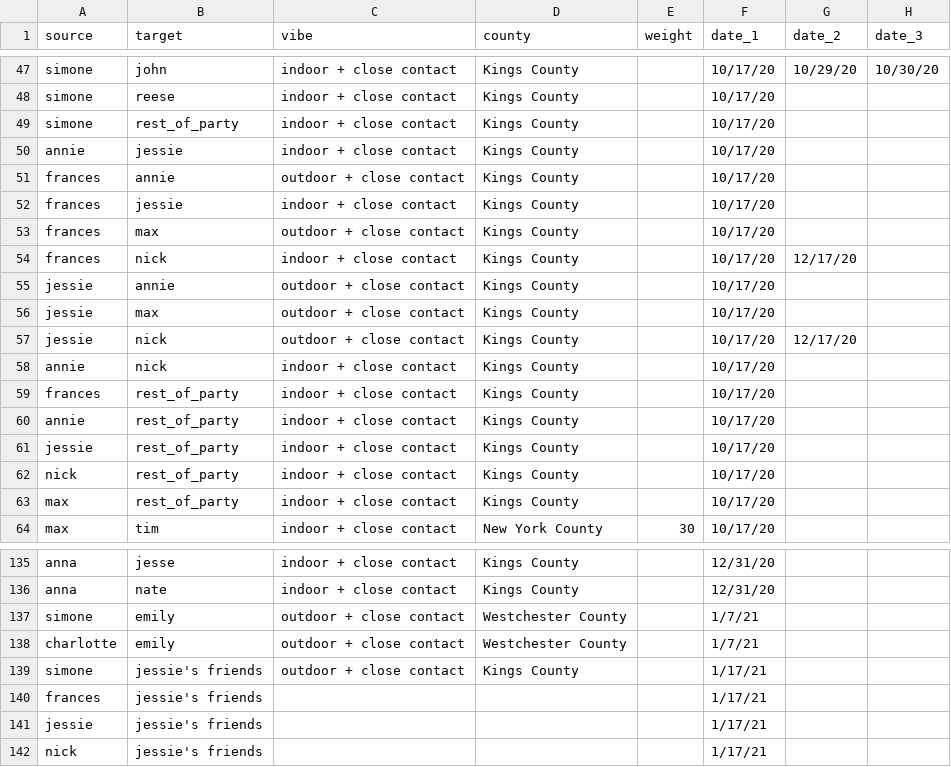
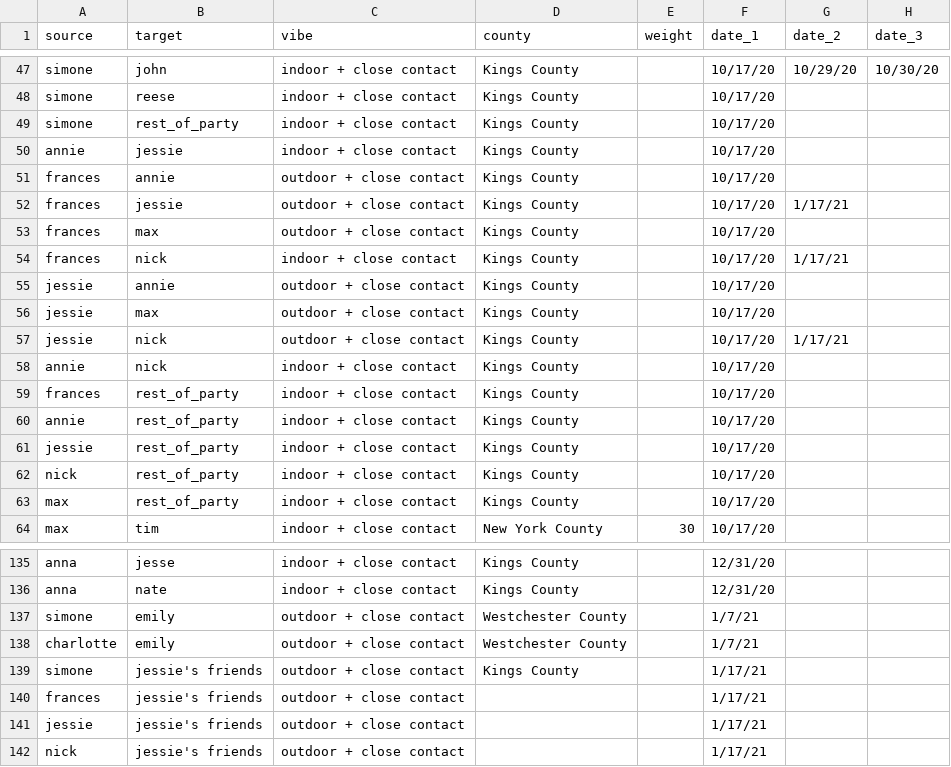
Before and after one commit to svannie678/my_personal_corona_tracker, a CSV file: data/calendar.csv, drawn as a sheet; only a part is shown, gaps mark what is left out; the diff names each change by its address in the sheet, - before the commit and + after, or states it on an @@ line.

```diff
--- a/data/calendar.csv
+++ b/data/calendar.csv
-C52 (vibe): indoor + close contact
+C52 (vibe): outdoor + close contact
-G52 (date_2): (empty)
+G52 (date_2): 1/17/21
-G54 (date_2): 12/17/20
+G54 (date_2): 1/17/21
-G57 (date_2): 12/17/20
+G57 (date_2): 1/17/21
-C140:C142 (vibe): (empty)
+C140:C142 (vibe): outdoor + close contact
```
Also changed, not shown: 1 other file.
